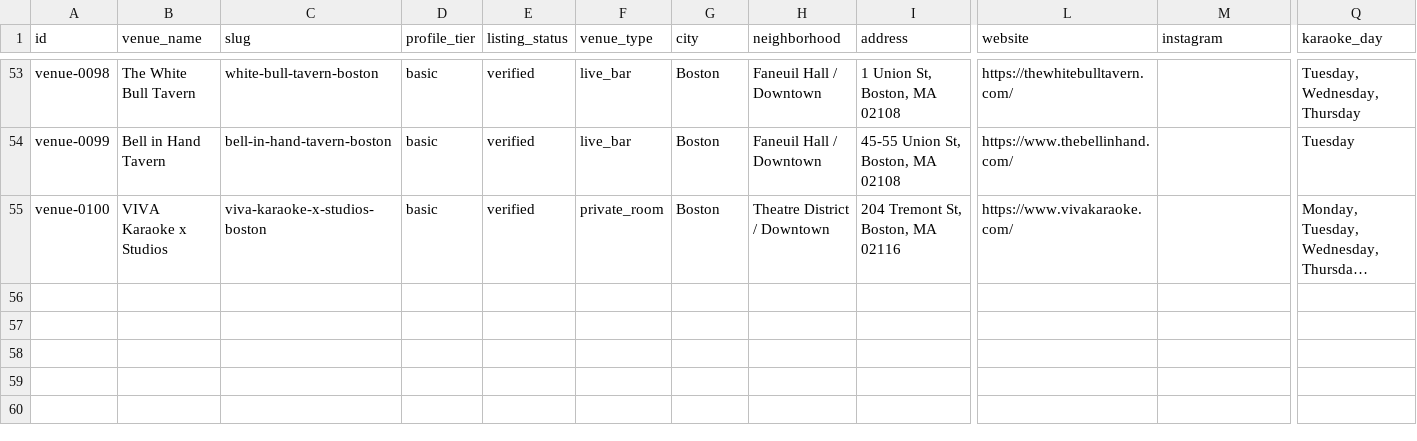
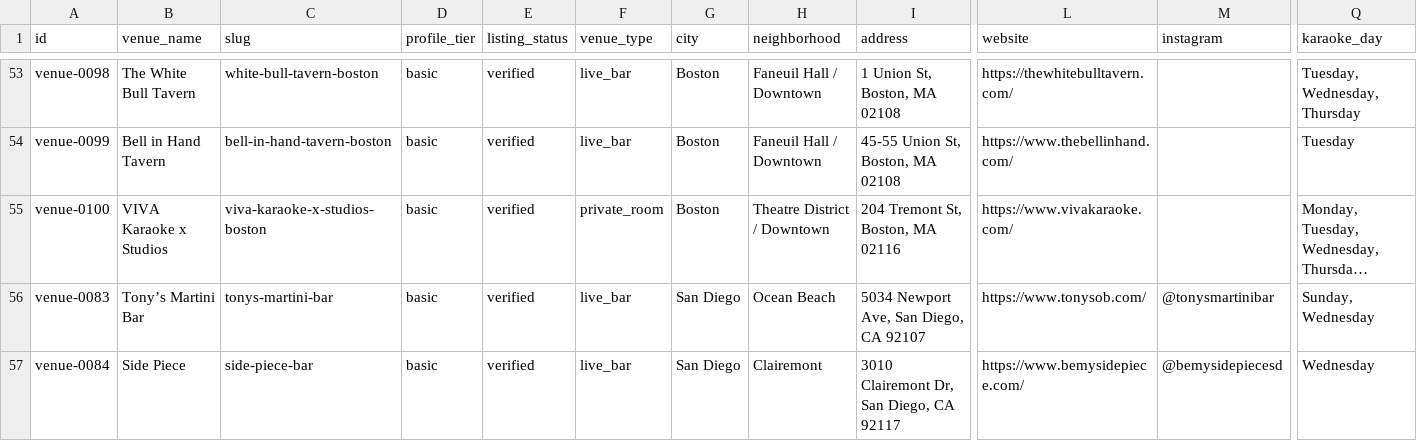
Before and after one commit to whiteinkcreates/singhub, a TSV file: public/data/venues.tsv, drawn as a sheet; only a part is shown, gaps mark what is left out; long unchanged cells end in …; rows hold the shown columns only; the diff covers the shown part only; the diff names each change by its address in the sheet, - before the commit and + after, or states it on an @@ line.

Commit message:
data: restore verified karaoke listings

```diff
--- a/public/data/venues.tsv
+++ b/public/data/venues.tsv
+row 56: venue-0083 | Tony’s Martini Bar | tonys-martini-bar | basic | verified | live_bar | San Diego | Ocean Beach | 5034 Newport Ave, San Diego, CA 92107 | https://www.tonysob.com/ | @tonysmartinibar | Sunday, Wednesday
+row 57: venue-0084 | Side Piece | side-piece-bar | basic | verified | live_bar | San Diego | Clairemont | 3010 Clairemont Dr, San Diego, CA 92117 | https://www.bemysidepiece.com/ | @bemysidepiecesd | Wednesday
```
Also changed, not shown: 1 added row and 4 edited cells elsewhere in this file.
